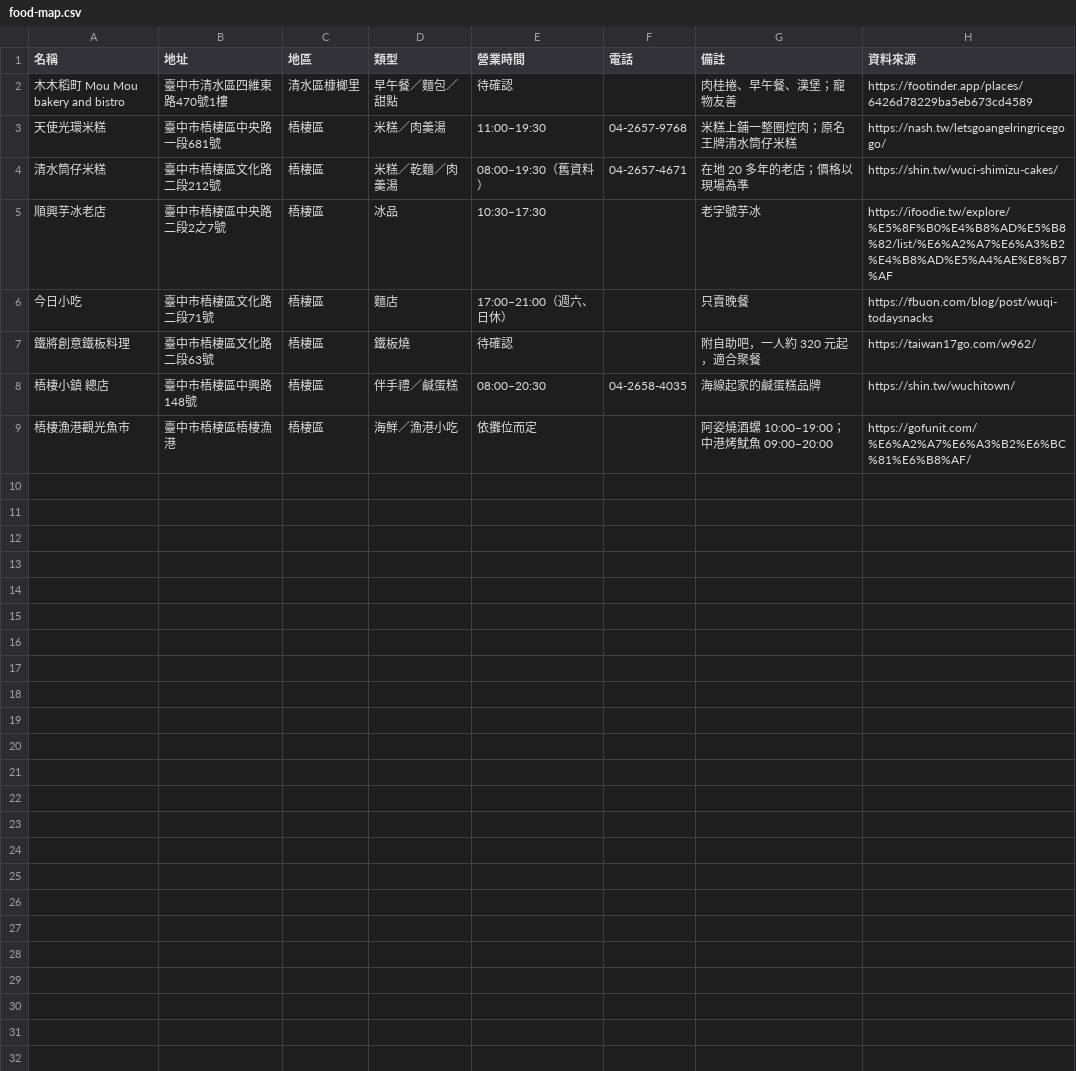
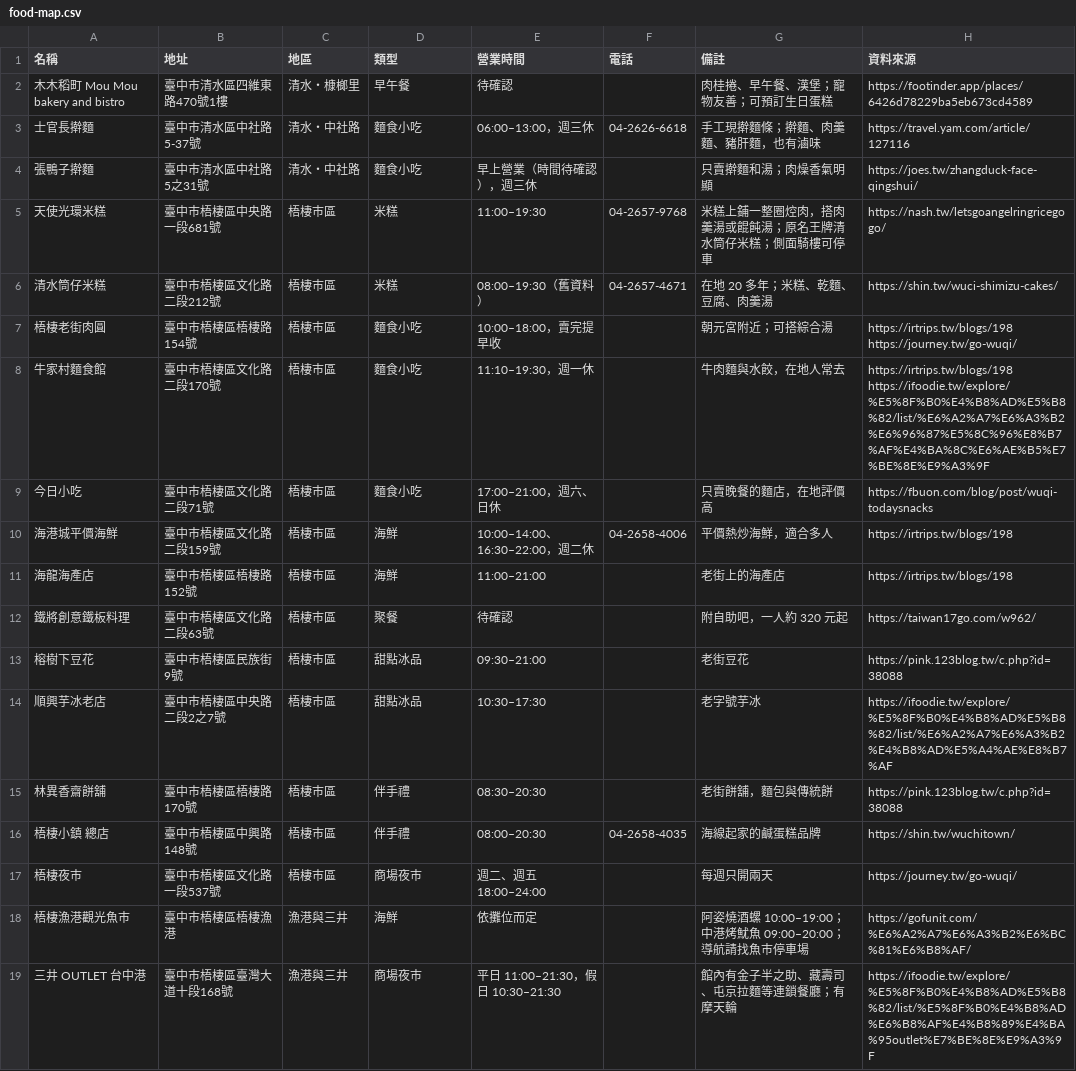
Before and after one commit to c0923875542-create/csl54, a CSV file: food-map/food-map.csv, drawn as a sheet.

```diff
--- a/food-map/food-map.csv
+++ b/food-map/food-map.csv
@@ -1,9 +1,19 @@
 名稱,地址,地區,類型,營業時間,電話,備註,資料來源
-木木稻町 Mou Mou bakery and bistro,臺中市清水區四維東路470號1樓,清水區槺榔里,早午餐／麵包／甜點,待確認,,肉桂捲、早午餐、漢堡；寵物友善,https://footinder.app/places/6426d78229ba5eb673cd4589
-天使光環米糕,臺中市梧棲區中央路一段681號,梧棲區,米糕／肉羹湯,11:00–19:30,04-2657-9768,米糕上鋪一整圈焢肉；原名王牌清水筒仔米糕,https://nash.tw/letsgoangelringricegogo/
-清水筒仔米糕,臺中市梧棲區文化路二段212號,梧棲區,米糕／乾麵／肉羹湯,08:00–19:30（舊資料）,04-2657-4671,在地 20 多年的老店；價格以現場為準,https://shin.tw/wuci-shimizu-cakes/
-順興芋冰老店,臺中市梧棲區中央路二段2之7號,梧棲區,冰品,10:30–17:30,,老字號芋冰,https://ifoodie.tw/explore/%E5%8F%B0%E4%B8%AD%E5%B8%82/list/%E6%A2%A7%E6%A3%B2%E4%B8%AD%E5%A4%AE%E8%B7%AF
-今日小吃,臺中市梧棲區文化路二段71號,梧棲區,麵店,17:00–21:00（週六、日休）,,只賣晚餐,https://fbuon.com/blog/post/wuqi-todaysnacks
-鐵將創意鐵板料理,臺中市梧棲區文化路二段63號,梧棲區,鐵板燒,待確認,,附自助吧，一人約 320 元起，適合聚餐,https://taiwan17go.com/w962/
-梧棲小鎮 總店,臺中市梧棲區中興路148號,梧棲區,伴手禮／鹹蛋糕,08:00–20:30,04-2658-4035,海線起家的鹹蛋糕品牌,https://shin.tw/wuchitown/
-梧棲漁港觀光魚市,臺中市梧棲區梧棲漁港,梧棲區,海鮮／漁港小吃,依攤位而定,,阿姿燒酒螺 10:00–19:00；中港烤魷魚 09:00–20:00,https://gofunit.com/%E6%A2%A7%E6%A3%B2%E6%BC%81%E6%B8%AF/
+木木稻町 Mou Mou bakery and bistro,臺中市清水區四維東路470號1樓,清水・槺榔里,早午餐,待確認,,肉桂捲、早午餐、漢堡；寵物友善；可預訂生日蛋糕,https://footinder.app/places/6426d78229ba5eb673cd4589
+士官長擀麵,臺中市清水區中社路5-37號,清水・中社路,麵食小吃,06:00–13:00，週三休,04-2626-6618,手工現擀麵條；擀麵、肉羹麵、豬肝麵，也有滷味,https://travel.yam.com/article/127116
+張鴨子擀麵,臺中市清水區中社路5之31號,清水・中社路,麵食小吃,早上營業（時間待確認），週三休,,只賣擀麵和湯；肉燥香氣明顯,https://joes.tw/zhangduck-face-qingshui/
+天使光環米糕,臺中市梧棲區中央路一段681號,梧棲市區,米糕,11:00–19:30,04-2657-9768,米糕上鋪一整圈焢肉，搭肉羹湯或餛飩湯；原名王牌清水筒仔米糕；側面騎樓可停車,https://nash.tw/letsgoangelringricegogo/
+清水筒仔米糕,臺中市梧棲區文化路二段212號,梧棲市區,米糕,08:00–19:30（舊資料）,04-2657-4671,在地 20 多年；米糕、乾麵、豆腐、肉羹湯,https://shin.tw/wuci-shimizu-cakes/
+梧棲老街肉圓,臺中市梧棲區梧棲路154號,梧棲市區,麵食小吃,10:00–18:00，賣完提早收,,朝元宮附近；可搭綜合湯,https://irtrips.tw/blogs/198 https://journey.tw/go-wuqi/
+牛家村麵食館,臺中市梧棲區文化路二段170號,梧棲市區,麵食小吃,11:10–19:30，週一休,,牛肉麵與水餃，在地人常去,https://irtrips.tw/blogs/198 https://ifoodie.tw/explore/%E5%8F%B0%E4%B8%AD%E5%B8%82/list/%E6%A2%A7%E6%A3%B2%E6%96%87%E5%8C%96%E8%B7%AF%E4%BA%8C%E6%AE%B5%E7%BE%8E%E9%A3%9F
+今日小吃,臺中市梧棲區文化路二段71號,梧棲市區,麵食小吃,17:00–21:00，週六、日休,,只賣晚餐的麵店，在地評價高,https://fbuon.com/blog/post/wuqi-todaysnacks
+海港城平價海鮮,臺中市梧棲區文化路二段159號,梧棲市區,海鮮,10:00–14:00、16:30–22:00，週二休,04-2658-4006,平價熱炒海鮮，適合多人,https://irtrips.tw/blogs/198
+海龍海產店,臺中市梧棲區梧棲路152號,梧棲市區,海鮮,11:00–21:00,,老街上的海產店,https://irtrips.tw/blogs/198
+鐵將創意鐵板料理,臺中市梧棲區文化路二段63號,梧棲市區,聚餐,待確認,,附自助吧，一人約 320 元起,https://taiwan17go.com/w962/
+榕樹下豆花,臺中市梧棲區民族街9號,梧棲市區,甜點冰品,09:30–21:00,,老街豆花,https://pink.123blog.tw/c.php?id=38088
+順興芋冰老店,臺中市梧棲區中央路二段2之7號,梧棲市區,甜點冰品,10:30–17:30,,老字號芋冰,https://ifoodie.tw/explore/%E5%8F%B0%E4%B8%AD%E5%B8%82/list/%E6%A2%A7%E6%A3%B2%E4%B8%AD%E5%A4%AE%E8%B7%AF
+林異香齋餅舖,臺中市梧棲區梧棲路170號,梧棲市區,伴手禮,08:30–20:30,,老街餅舖，麵包與傳統餅,https://pink.123blog.tw/c.php?id=38088
+梧棲小鎮 總店,臺中市梧棲區中興路148號,梧棲市區,伴手禮,08:00–20:30,04-2658-4035,海線起家的鹹蛋糕品牌,https://shin.tw/wuchitown/
+梧棲夜市,臺中市梧棲區文化路一段537號,梧棲市區,商場夜市,週二、週五 18:00–24:00,,每週只開兩天,https://journey.tw/go-wuqi/
+梧棲漁港觀光魚市,臺中市梧棲區梧棲漁港,漁港與三井,海鮮,依攤位而定,,阿姿燒酒螺 10:00–19:00；中港烤魷魚 09:00–20:00；導航請找魚市停車場,https://gofunit.com/%E6%A2%A7%E6%A3%B2%E6%BC%81%E6%B8%AF/
+三井 OUTLET 台中港,臺中市梧棲區臺灣大道十段168號,漁港與三井,商場夜市,平日 11:00–21:30，假日 10:30–21:30,,館內有金子半之助、藏壽司、屯京拉麵等連鎖餐廳；有摩天輪,https://ifoodie.tw/explore/%E5%8F%B0%E4%B8%AD%E5%B8%82/list/%E5%8F%B0%E4%B8%AD%E6%B8%AF%E4%B8%89%E4%BA%95outlet%E7%BE%8E%E9%A3%9F
```
Also changed, not shown: 3 other files.
